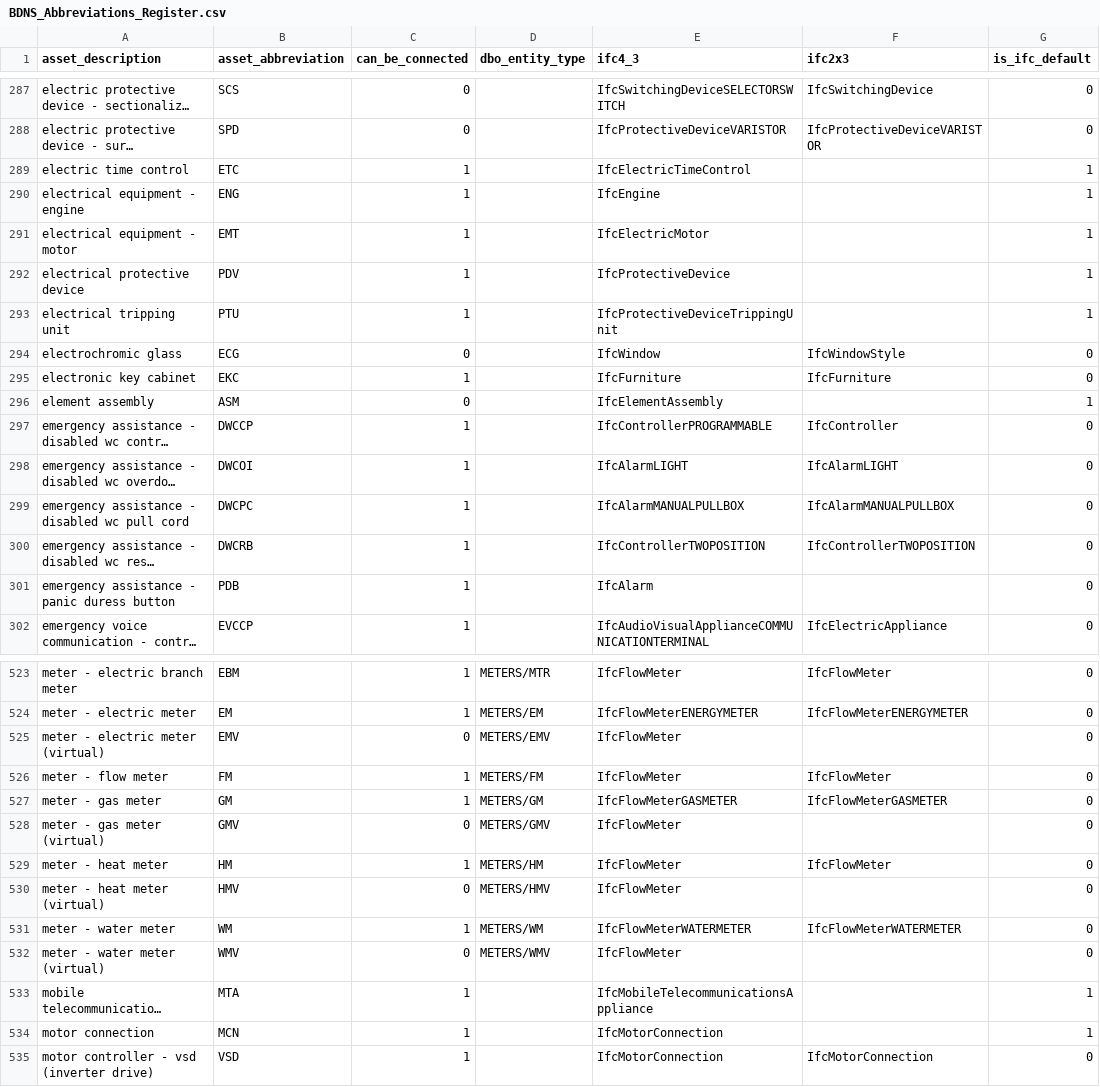
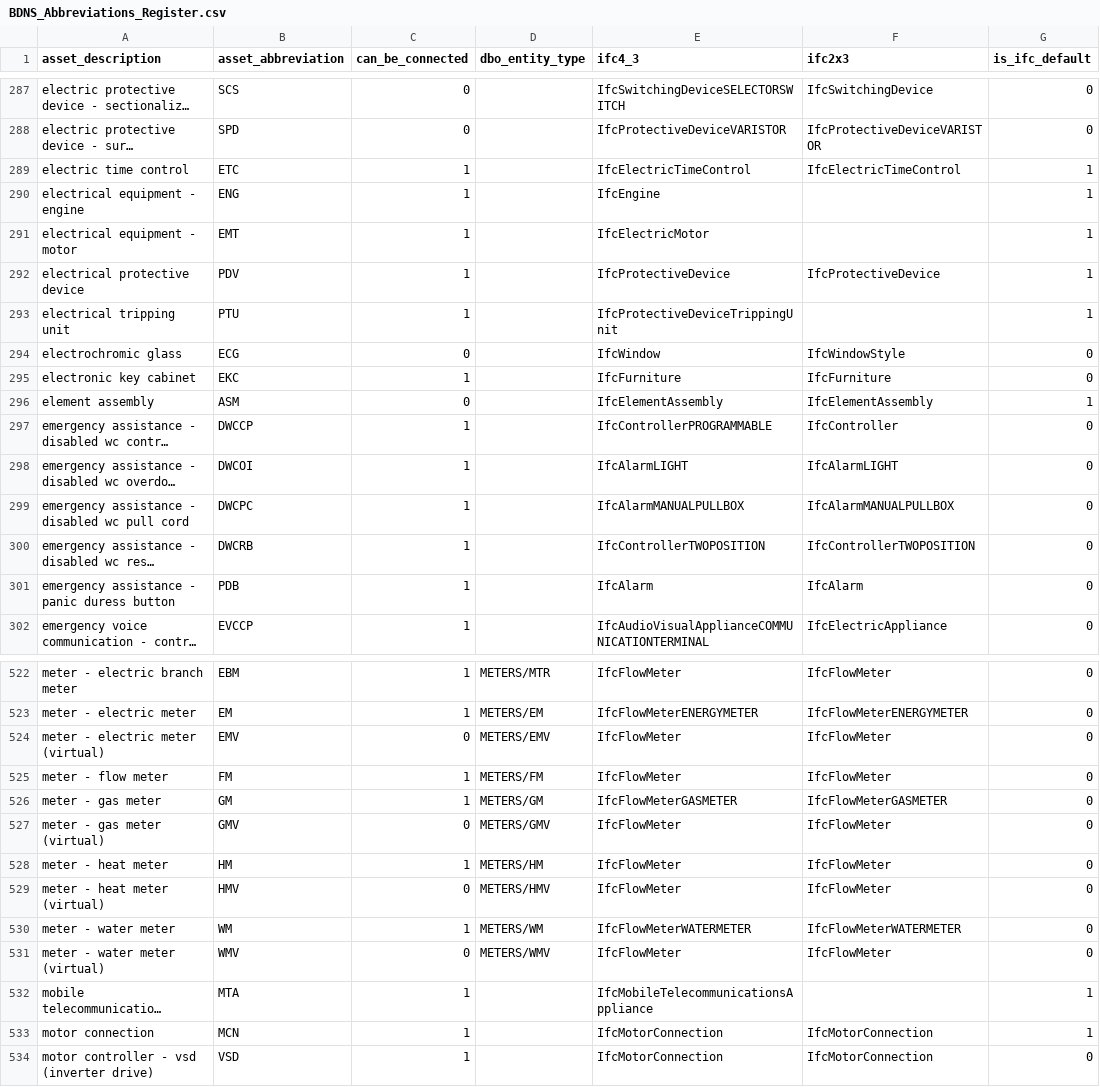
Before and after one commit to theodi/BDNS, a CSV file: BDNS_Abbreviations_Register.csv, drawn as a sheet; only a part is shown, gaps mark what is left out; long unchanged cells end in …; addresses are those after the commit; the diff covers the shown part only; the diff names each change by its address in the sheet, - before the commit and + after, or states it on an @@ line.

```diff
--- a/BDNS_Abbreviations_Register.csv
+++ b/BDNS_Abbreviations_Register.csv
-F289 (ifc2x3): (empty)
+F289 (ifc2x3): IfcElectricTimeControl
-F292 (ifc2x3): (empty)
+F292 (ifc2x3): IfcProtectiveDevice
-F296 (ifc2x3): (empty)
+F296 (ifc2x3): IfcElementAssembly
-F301 (ifc2x3): (empty)
+F301 (ifc2x3): IfcAlarm
-F524 (ifc2x3): (empty)
+F524 (ifc2x3): IfcFlowMeter
-F527 (ifc2x3): (empty)
+F527 (ifc2x3): IfcFlowMeter
-F529 (ifc2x3): (empty)
+F529 (ifc2x3): IfcFlowMeter
-F531 (ifc2x3): (empty)
+F531 (ifc2x3): IfcFlowMeter
-F533 (ifc2x3): (empty)
+F533 (ifc2x3): IfcMotorConnection
```
Also changed, not shown: 1 removed row and 75 edited cells elsewhere in this file.
